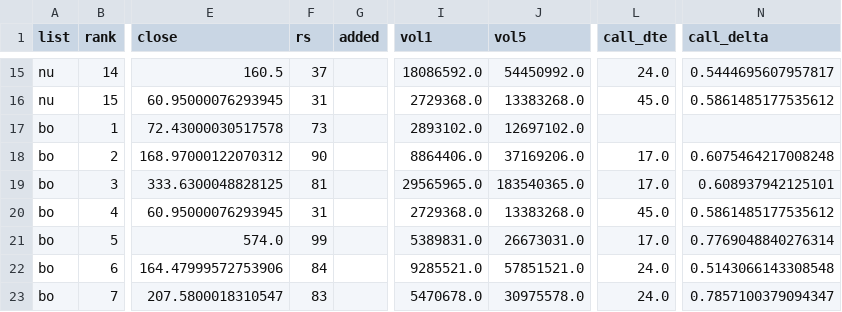
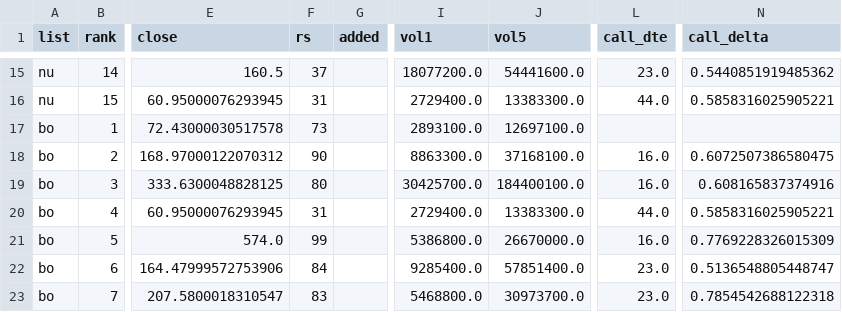
Before and after one commit to txcoproducts-lang/Swing-Screener-, a CSV file: history/toppicks_2026-10-06.csv, drawn as a sheet; only a part is shown, gaps mark what is left out; the diff covers the shown part only; the diff names each change by its address in the sheet, - before the commit and + after, or states it on an @@ line.

```diff
--- a/history/toppicks_2026-10-06.csv
+++ b/history/toppicks_2026-10-06.csv
-I15 (vol1): 18086592.0
+I15 (vol1): 18077200.0
-J15 (vol5): 54450992.0
+J15 (vol5): 54441600.0
-L15 (call_dte): 24.0
+L15 (call_dte): 23.0
-N15 (call_delta): 0.5444695607957817
+N15 (call_delta): 0.5440851919485362
-I16 (vol1): 2729368.0
+I16 (vol1): 2729400.0
-J16 (vol5): 13383268.0
+J16 (vol5): 13383300.0
-L16 (call_dte): 45.0
+L16 (call_dte): 44.0
-N16 (call_delta): 0.5861485177535612
+N16 (call_delta): 0.5858316025905221
-I17 (vol1): 2893102.0
+I17 (vol1): 2893100.0
-J17 (vol5): 12697102.0
+J17 (vol5): 12697100.0
-I18 (vol1): 8864406.0
+I18 (vol1): 8863300.0
-J18 (vol5): 37169206.0
+J18 (vol5): 37168100.0
-L18:L19 (call_dte): 17.0
+L18:L19 (call_dte): 16.0
-N18 (call_delta): 0.6075464217008248
+N18 (call_delta): 0.6072507386580475
-F19 (rs): 81
+F19 (rs): 80
-I19 (vol1): 29565965.0
+I19 (vol1): 30425700.0
-J19 (vol5): 183540365.0
+J19 (vol5): 184400100.0
-N19 (call_delta): 0.608937942125101
+N19 (call_delta): 0.608165837374916
-I20 (vol1): 2729368.0
+I20 (vol1): 2729400.0
-J20 (vol5): 13383268.0
+J20 (vol5): 13383300.0
-L20 (call_dte): 45.0
+L20 (call_dte): 44.0
-N20 (call_delta): 0.5861485177535612
+N20 (call_delta): 0.5858316025905221
-I21 (vol1): 5389831.0
+I21 (vol1): 5386800.0
-J21 (vol5): 26673031.0
+J21 (vol5): 26670000.0
-L21 (call_dte): 17.0
+L21 (call_dte): 16.0
-N21 (call_delta): 0.7769048840276314
+N21 (call_delta): 0.7769228326015309
-I22 (vol1): 9285521.0
+I22 (vol1): 9285400.0
-J22 (vol5): 57851521.0
+J22 (vol5): 57851400.0
-L22:L23 (call_dte): 24.0
+L22:L23 (call_dte): 23.0
-N22 (call_delta): 0.5143066143308548
+N22 (call_delta): 0.5136548805448747
-I23 (vol1): 5470678.0
+I23 (vol1): 5468800.0
-J23 (vol5): 30975578.0
+J23 (vol5): 30973700.0
-N23 (call_delta): 0.7857100379094347
+N23 (call_delta): 0.7854542688122318
```
Also changed, not shown: 105 edited cells elsewhere in this file, history/screener_2026-10-06.csv, history/sectors_2026-10-06.csv, 1 other file.
